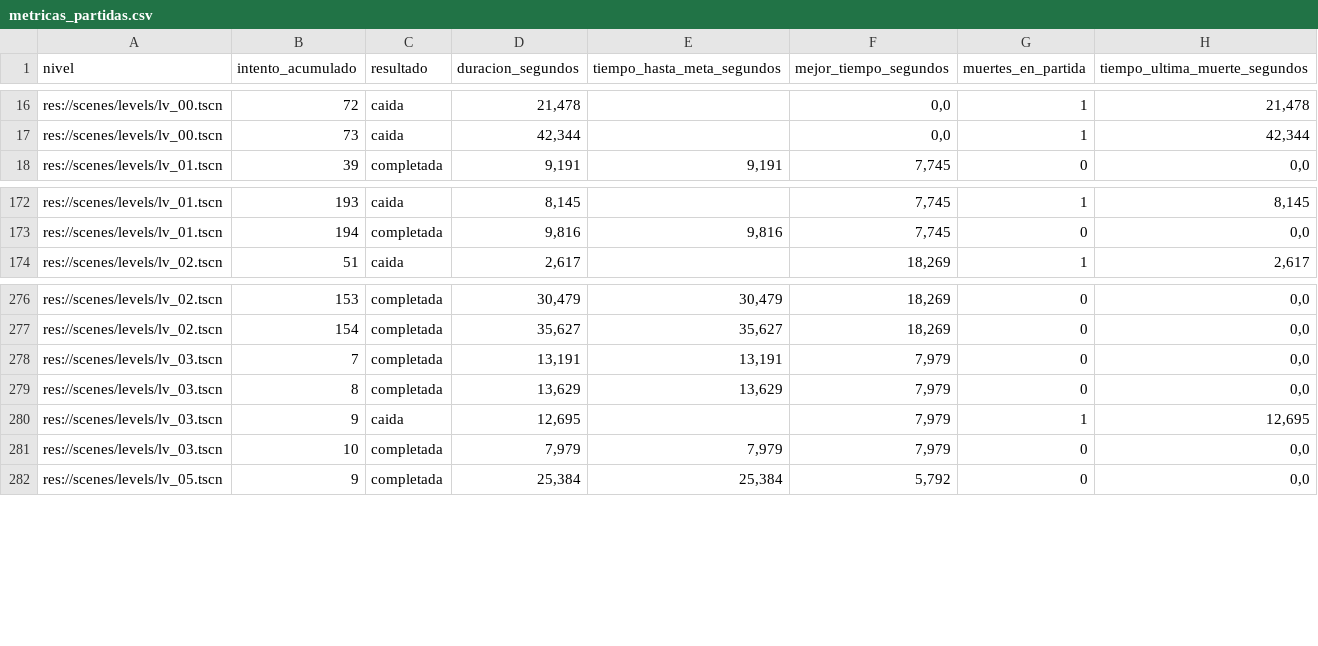
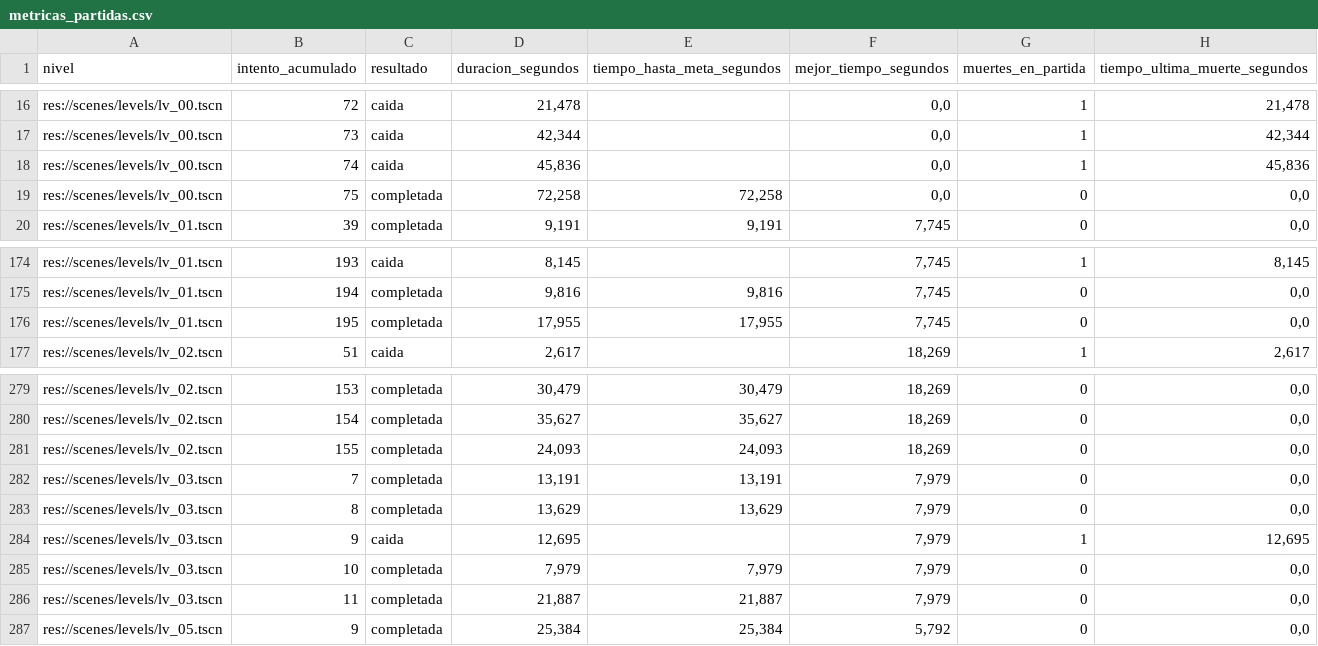
Before and after one commit to MauroMelender/ProtoProyectGensaku, a CSV file: Metricas/metricas_partidas.csv, drawn as a sheet; only a part is shown, gaps mark what is left out; the diff names each change by its address in the sheet, - before the commit and + after, or states it on an @@ line.

```diff
--- a/Metricas/metricas_partidas.csv
+++ b/Metricas/metricas_partidas.csv
+row 18: res://scenes/levels/lv_00.tscn | 74 | caida | 45,836 |  | 0,0 | 1 | 45,836
+row 19: res://scenes/levels/lv_00.tscn | 75 | completada | 72,258 | 72,258 | 0,0 | 0 | 0,0
+row 176: res://scenes/levels/lv_01.tscn | 195 | completada | 17,955 | 17,955 | 7,745 | 0 | 0,0
+row 281: res://scenes/levels/lv_02.tscn | 155 | completada | 24,093 | 24,093 | 18,269 | 0 | 0,0
+row 286: res://scenes/levels/lv_03.tscn | 11 | completada | 21,887 | 21,887 | 7,979 | 0 | 0,0
```
Also changed, not shown: Metricas/mapa_calor_caidas.csv, Metricas/resumen_metricas.csv, 1 other file.
